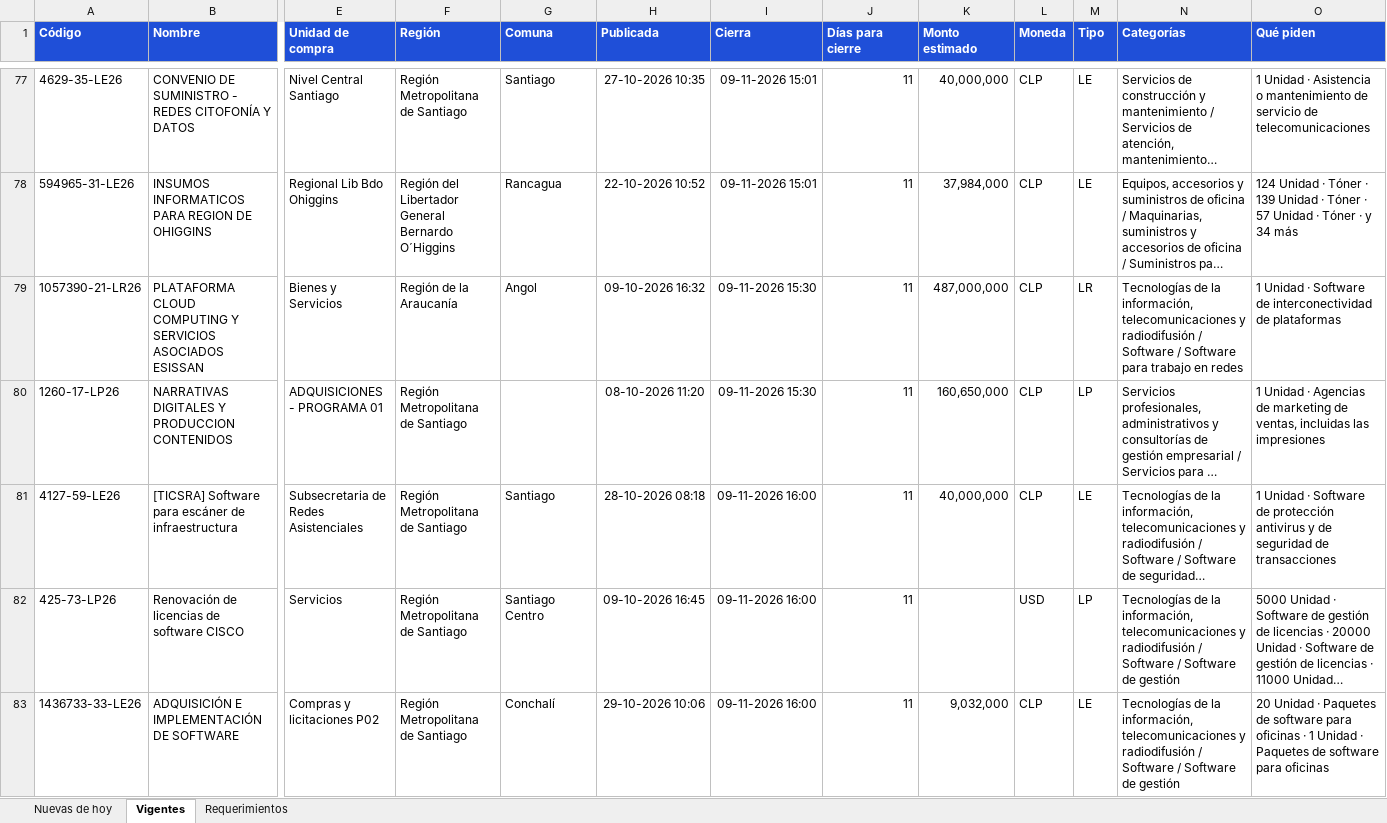
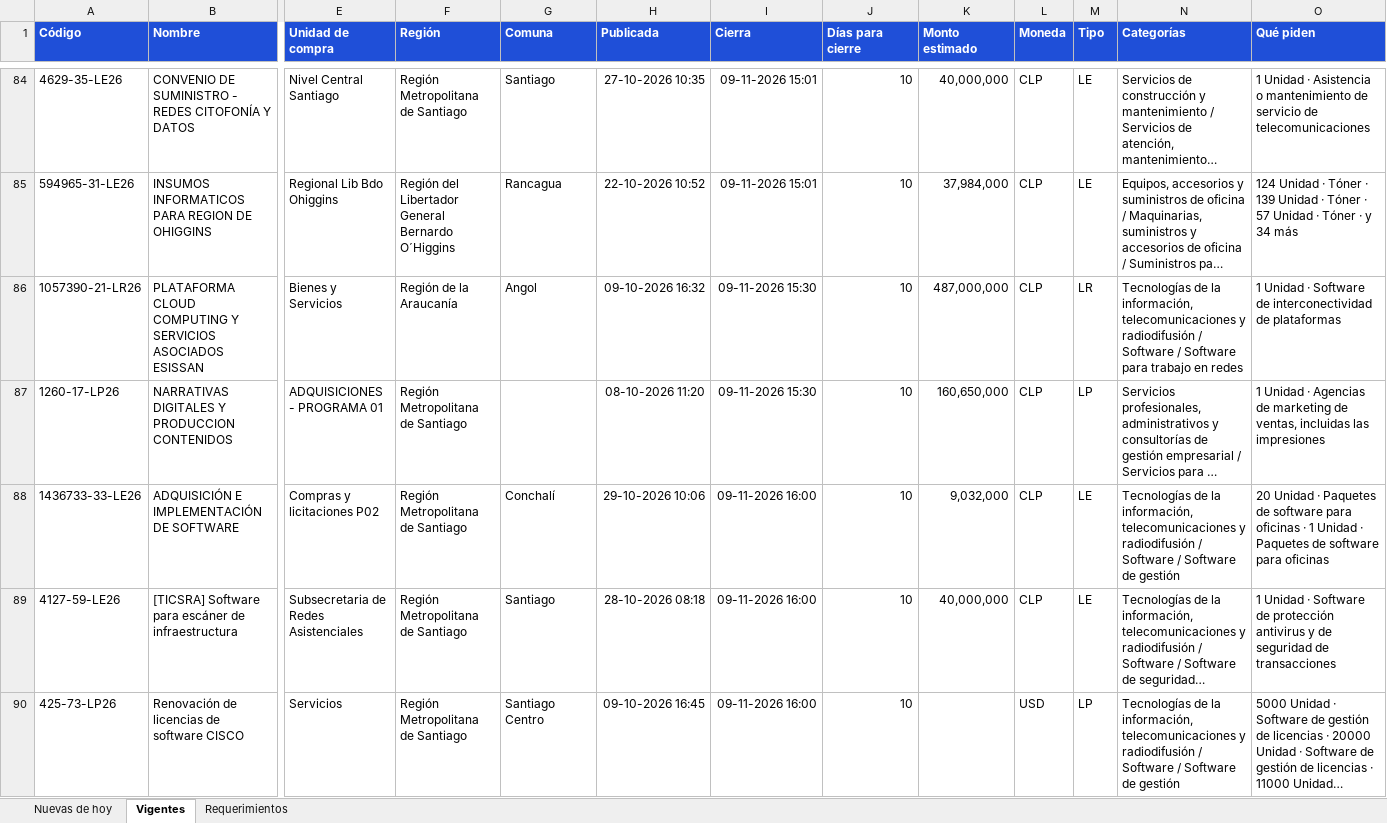
Before and after one commit to annibe/radar-licitaciones, an Excel workbook: web/descargas/licitaciones.xlsx, sheet Vigentes, drawn as a sheet; only a part is shown, gaps mark what is left out; long unchanged cells end in …; values as stored, in another font and other column widths than the file's, no borders; removed rows and columns are numbered as before the commit, all else as after; rows hold the shown columns only; the diff covers the shown part only; the diff names each change by its address in the sheet, - before the commit and + after, or states it on an @@ line.

```diff
--- a/web/descargas/licitaciones.xlsx (sheet Vigentes)
+++ b/web/descargas/licitaciones.xlsx (sheet Vigentes)
-J84:J87 (Días para cierre): 11
+J84:J87 (Días para cierre): 10
+row 88: 1436733-33-LE26 | ADQUISICIÓN E IMPLEMENTACIÓN DE SOFTWARE | Compras y licitaciones P02 | Región Metropolitana de Santiago | Conchalí | 29-10-2026 10:06 | 09-11-2026 16:00 | 10 | 9,032,000 | CLP | LE | Tecnologías de la información, telecomunicaciones y radiodifusión / Software / Software de gestión | 20 Unidad · Paquetes de software para oficinas · 1 Unidad · Paquetes de software para oficinas
-J89:J90 (Días para cierre): 11
+J89:J90 (Días para cierre): 10
-row 83: 1436733-33-LE26 | ADQUISICIÓN E IMPLEMENTACIÓN DE SOFTWARE | Compras y licitaciones P02 | Región Metropolitana de Santiago | Conchalí | 29-10-2026 10:06 | 09-11-2026 16:00 | 11 | 9,032,000 | CLP | LE | Tecnologías de la información, telecomunicaciones y radiodifusión / Software / Software de gestión | 20 Unidad · Paquetes de software para oficinas · 1 Unidad · Paquetes de software para oficinas
```
Also changed, not shown: 23 added rows, 11 removed rows and 107 edited cells elsewhere in this sheet, sheet Nuevas de hoy, sheet Requerimientos, formulas that keep their value, 4 other files.
